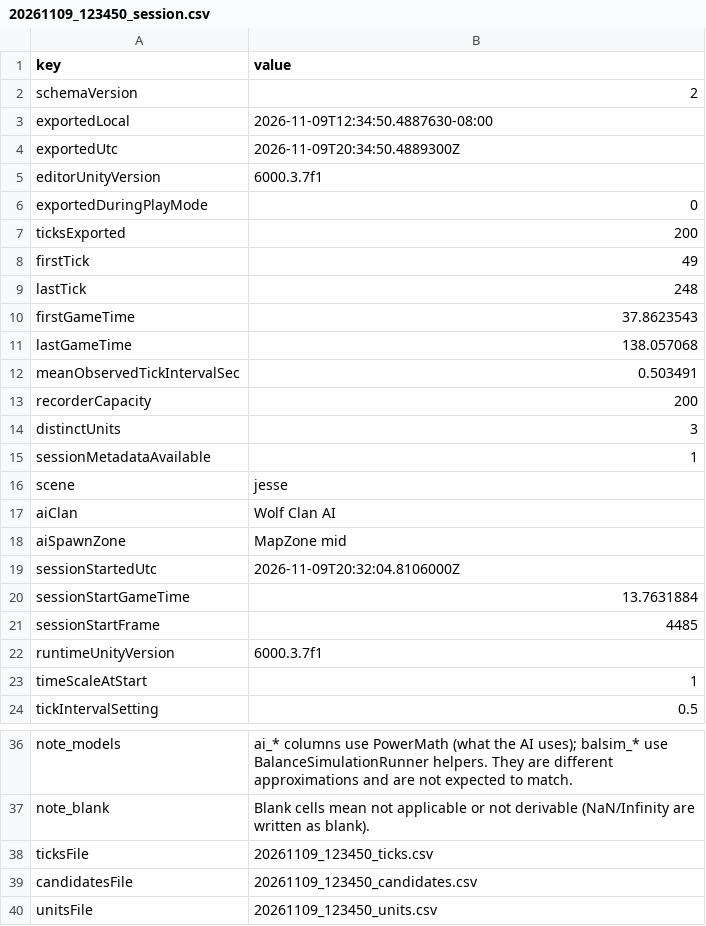
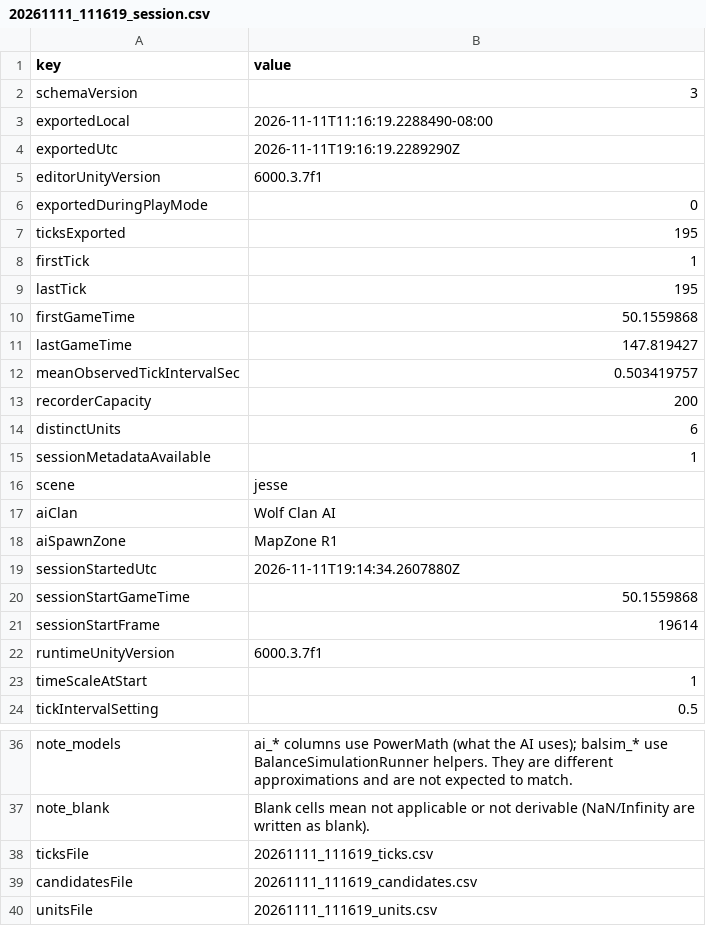
Before and after one commit to JesDaw/Evocation, a CSV file: AIDecisionExports/20261111_111619_session.csv (was AIDecisionExports/20261109_123450_session.csv), drawn as a sheet; only a part is shown, gaps mark what is left out; the diff covers the shown part only.

```diff
--- a/AIDecisionExports/20261109_123450_session.csv
+++ b/AIDecisionExports/20261111_111619_session.csv
@@ -1,15 +1,15 @@
 key,value
-"schemaVersion","2"
-"exportedLocal","2026-11-09T12:34:50.4887630-08:00"
-"exportedUtc","2026-11-09T20:34:50.4889300Z"
+"schemaVersion","3"
+"exportedLocal","2026-11-11T11:16:19.2288490-08:00"
+"exportedUtc","2026-11-11T19:16:19.2289290Z"
 "editorUnityVersion","6000.3.7f1"
 "exportedDuringPlayMode","0"
-"ticksExported","200"
-"firstTick","49"
-"lastTick","248"
-"firstGameTime","37.8623543"
-"lastGameTime","138.057068"
-"meanObservedTickIntervalSec","0.503491"
+"ticksExported","195"
+"firstTick","1"
+"lastTick","195"
+"firstGameTime","50.1559868"
+"lastGameTime","147.819427"
+"meanObservedTickIntervalSec","0.503419757"
 "recorderCapacity","200"
-"distinctUnits","3"
+"distinctUnits","6"
 "sessionMetadataAvailable","1"
@@ -17,6 +17,6 @@ key,value
 "aiClan","Wolf Clan AI"
-"aiSpawnZone","MapZone mid"
-"sessionStartedUtc","2026-11-09T20:32:04.8106000Z"
-"sessionStartGameTime","13.7631884"
-"sessionStartFrame","4485"
+"aiSpawnZone","MapZone R1"
+"sessionStartedUtc","2026-11-11T19:14:34.2607880Z"
+"sessionStartGameTime","50.1559868"
+"sessionStartFrame","19614"
 "runtimeUnityVersion","6000.3.7f1"
@@ -37,4 +37,4 @@ key,value
 "note_blank","Blank cells mean not applicable or not derivable (NaN/Infinity are written as blank)."
-"ticksFile","20261109_123450_ticks.csv"
-"candidatesFile","20261109_123450_candidates.csv"
-"unitsFile","20261109_123450_units.csv"
+"ticksFile","20261111_111619_ticks.csv"
+"candidatesFile","20261111_111619_candidates.csv"
+"unitsFile","20261111_111619_units.csv"
```
Also changed, not shown: 1 edited cell elsewhere in this file, 30 other files.
